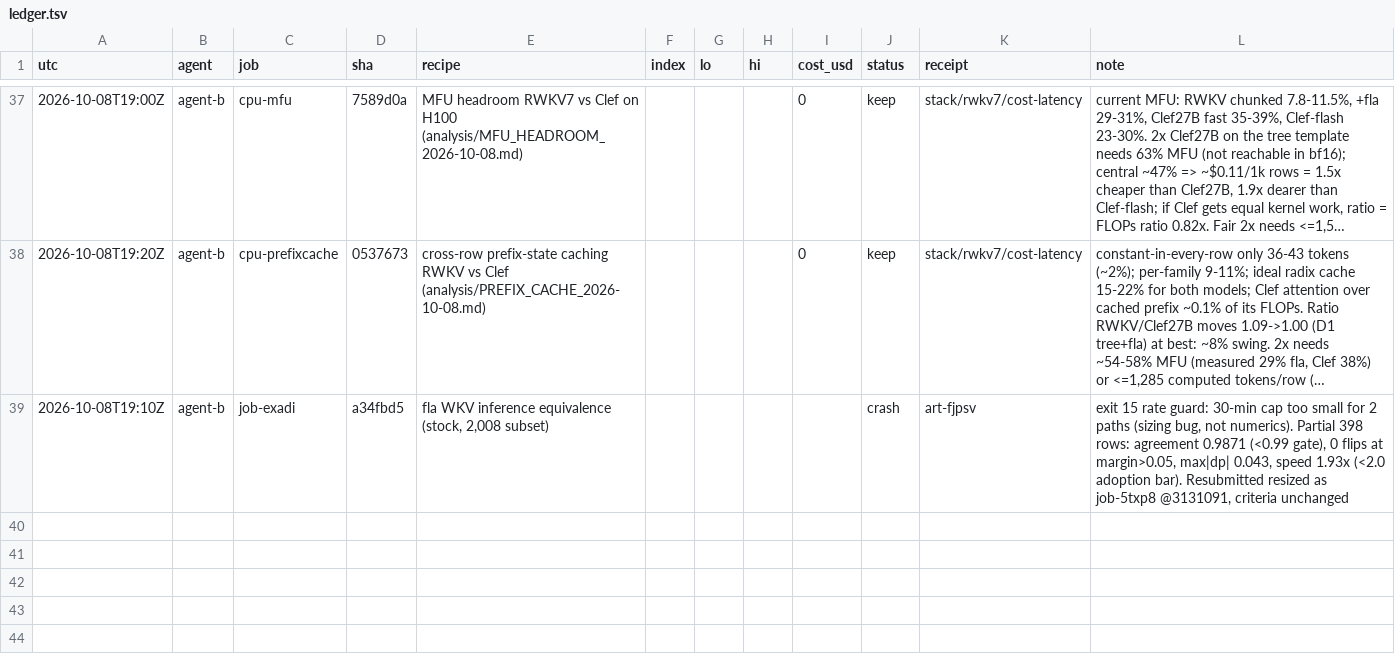
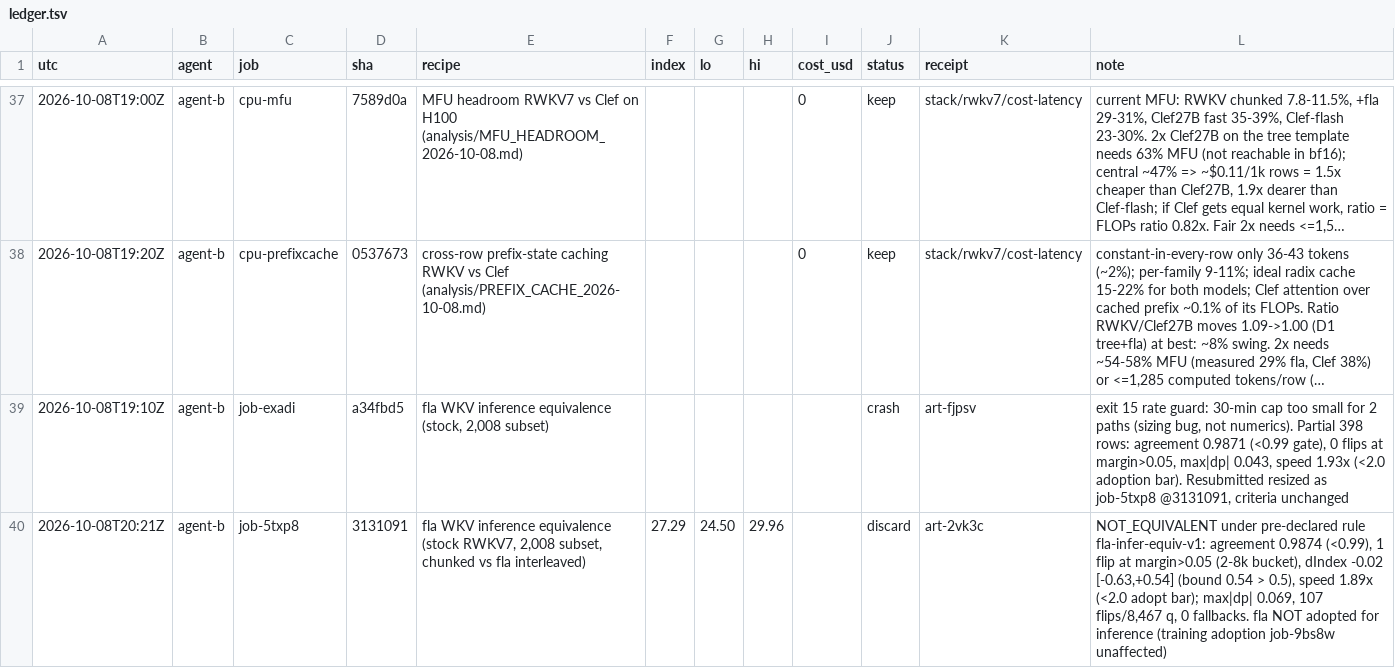
Before and after one commit to apumutyala/State-Space-Decision-Model, a TSV file: results/ledger.tsv, drawn as a sheet; only a part is shown, gaps mark what is left out; long unchanged cells end in ….

Commit message:
ledger/DEAD_ENDS: fla inference NOT_EQUIVALENT (job-5txp8)

```diff
--- a/results/ledger.tsv
+++ b/results/ledger.tsv
@@ -39 +39,2 @@ utc	agent	job	sha	recipe	index	lo	hi	cost_usd	status	receipt	note
 2026-10-08T19:10Z	agent-b	job-exadi	a34fbd5	fla WKV inference equivalence (stock, 2,008 subset)					crash	art-fjpsv	exit 15 rate guard: 30-min cap too small for 2 paths (sizing bug, not numerics). Partial 398 rows: agreement 0.9871 (<0.99 gate), 0 flips at margin>0.05, max|dp| 0.043, speed 1.93x (<2.0 adoption bar). Resubmitted resized as job-5txp8 @3131091, criteria unchanged
+2026-10-08T20:21Z	agent-b	job-5txp8	3131091	fla WKV inference equivalence (stock RWKV7, 2,008 subset, chunked vs fla interleaved)	27.29	24.50	29.96		discard	art-2vk3c	NOT_EQUIVALENT under pre-declared rule fla-infer-equiv-v1: agreement 0.9874 (<0.99), 1 flip at margin>0.05 (2-8k bucket), dIndex -0.02 [-0.63,+0.54] (bound 0.54 > 0.5), speed 1.89x (<2.0 adopt bar); max|dp| 0.069, 107 flips/8,467 q, 0 fallbacks. fla NOT adopted for inference (training adoption job-9bs8w unaffected)
```
Also changed, not shown: 2 other files.
